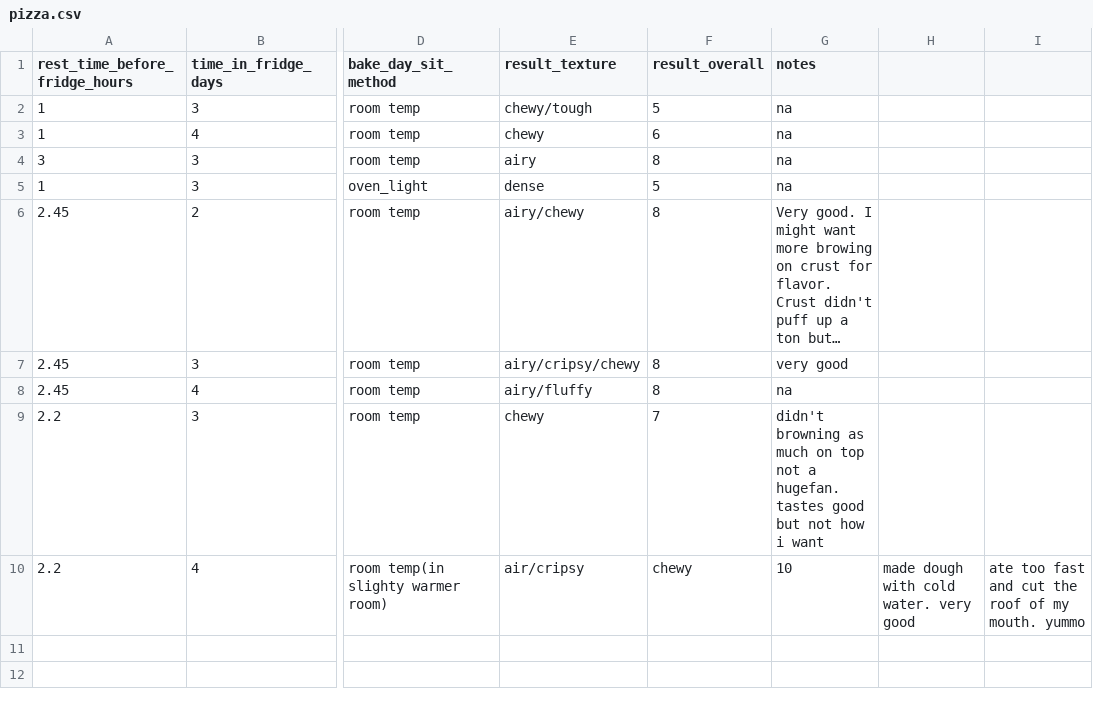
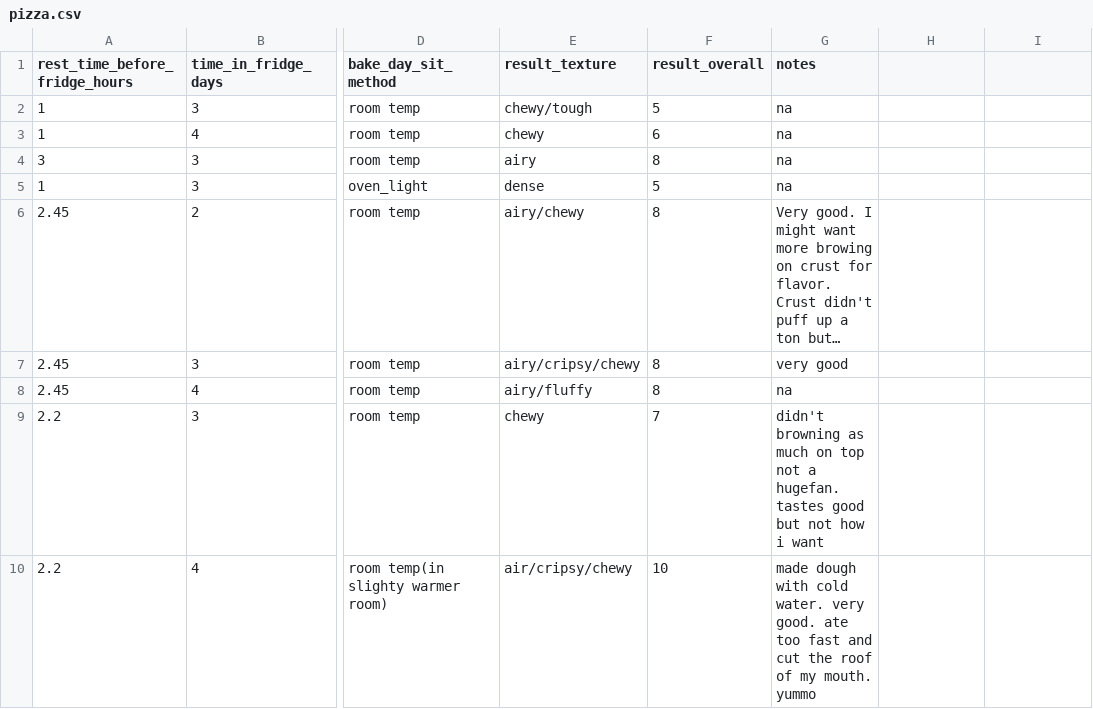
Before and after one commit to aheiner2001/Machine-Learning, a CSV file: pizza.csv, drawn as a sheet; only a part is shown, gaps mark what is left out; long unchanged cells end in …; the diff names each change by its address in the sheet, - before the commit and + after, or states it on an @@ line.

Commit message:
Fix punctuation in pizza review comment
Corrected punctuation in the last entry's comment.

```diff
--- a/pizza.csv
+++ b/pizza.csv
-E10 (result_texture): air/cripsy
+E10 (result_texture): air/cripsy/chewy
-F10 (result_overall): chewy
+F10 (result_overall): 10
-G10 (notes): 10
+G10 (notes): made dough with cold water. very good. ate too fast and cut the roof of my mouth. yummo
-H10: made dough with cold water. very good
+H10: (empty)
-I10: ate too fast and cut the roof of my mouth. yummo
+I10: (empty)
```
